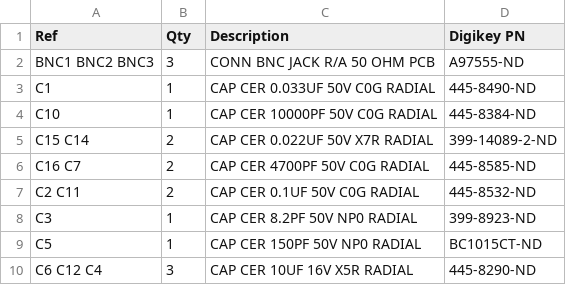
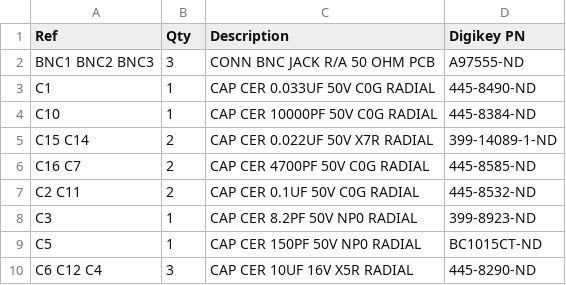
Before and after one commit to wickerbox/E202VAR-Natural-Radio-Receiver, a CSV file: bom/e202var-vlf-radio-receiver-v1.4-bom-digikey.csv, drawn as a sheet; only a part is shown.

```diff
--- a/bom/e202var-vlf-radio-receiver-v1.4-bom-digikey.csv
+++ b/bom/e202var-vlf-radio-receiver-v1.4-bom-digikey.csv
@@ -4,3 +4,3 @@ C1,1,CAP CER 0.033UF 50V C0G RADIAL,445-8490-ND
 C10,1,CAP CER 10000PF 50V C0G RADIAL,445-8384-ND
-C15 C14,2,CAP CER 0.022UF 50V X7R RADIAL,399-14089-2-ND
+C15 C14,2,CAP CER 0.022UF 50V X7R RADIAL,399-14089-1-ND
 C16 C7,2,CAP CER 4700PF 50V C0G RADIAL,445-8585-ND
```
Also changed, not shown: bom/e202var-vlf-radio-receiver-v1.4-bom-master.csv, bom/e202var-vlf-radio-receiver-v1.4-bom-readable.csv, 30 other files.
